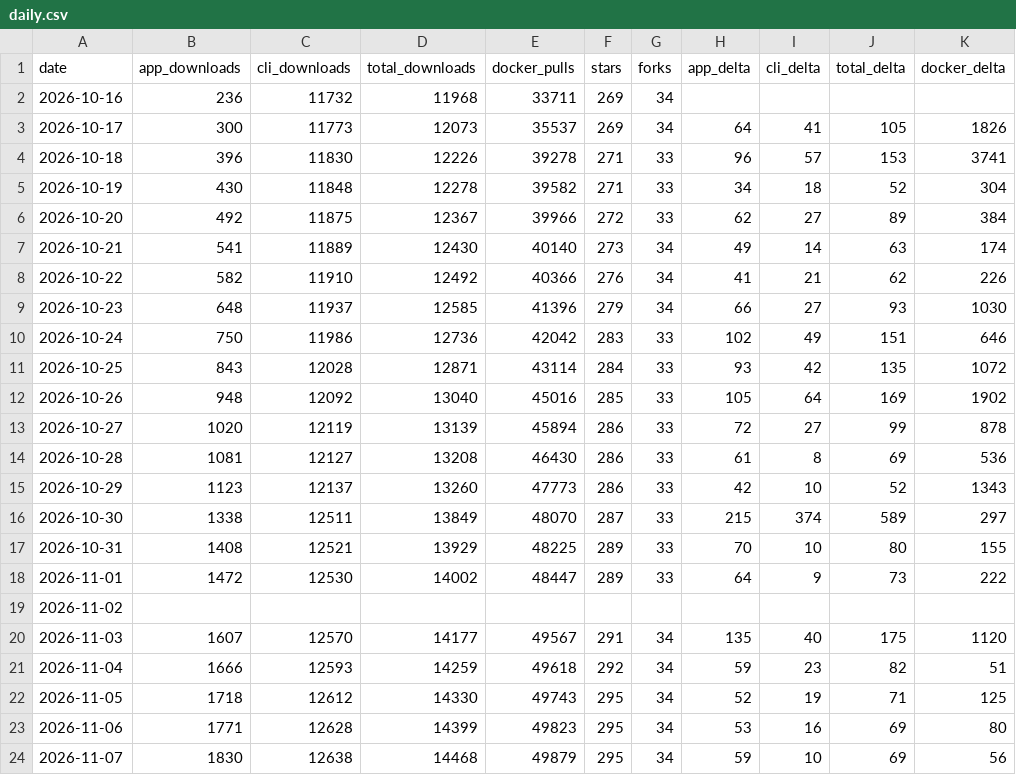
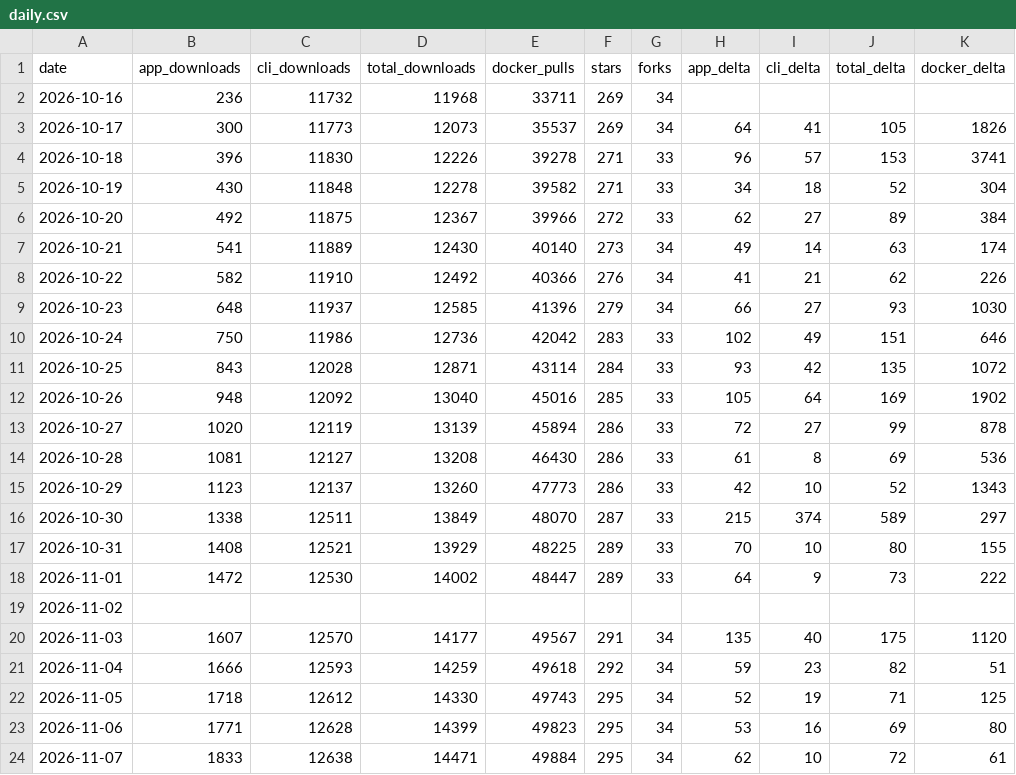
Before and after one commit to elboletaire/manga-downloader, a CSV file: elboletaire/manga-downloader/daily.csv, drawn as a sheet; only a part is shown; the diff names each change by its address in the sheet, - before the commit and + after, or states it on an @@ line.

```diff
--- a/elboletaire/manga-downloader/daily.csv
+++ b/elboletaire/manga-downloader/daily.csv
-B24 (app_downloads): 1830
+B24 (app_downloads): 1833
-D24 (total_downloads): 14468
+D24 (total_downloads): 14471
-E24 (docker_pulls): 49879
+E24 (docker_pulls): 49884
-H24 (app_delta): 59
+H24 (app_delta): 62
-J24 (total_delta): 69
+J24 (total_delta): 72
-K24 (docker_delta): 56
+K24 (docker_delta): 61
```
Also changed, not shown: 14 other files.
